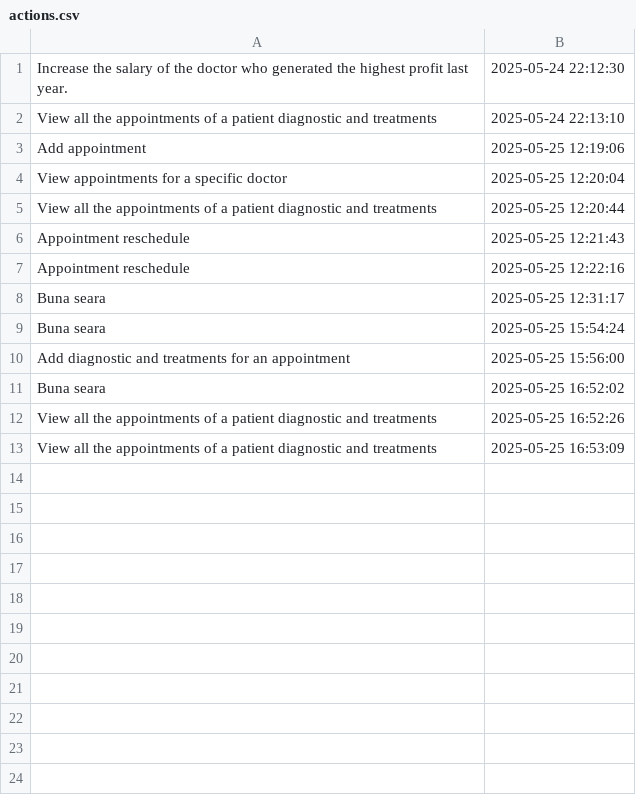
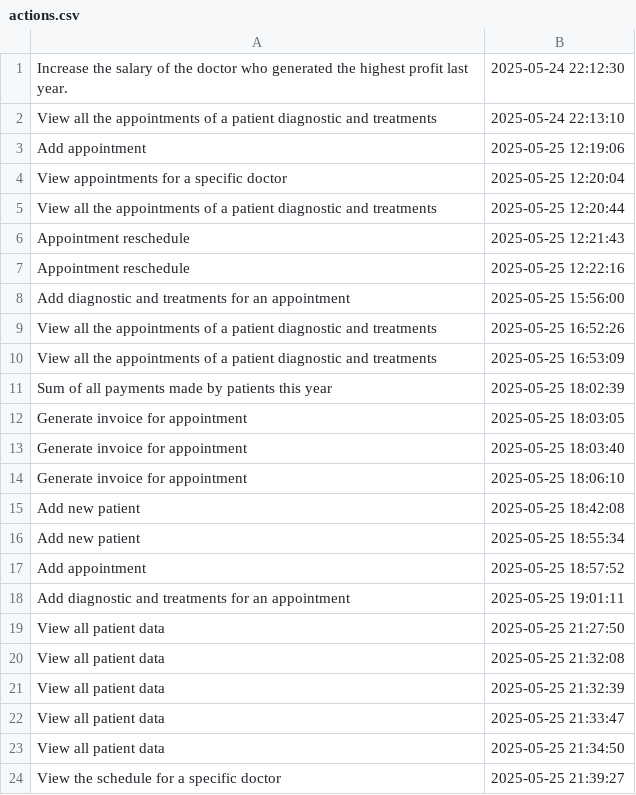
Before and after one commit to LuciaConstantin/MedicalClinicProject, a CSV file: actions.csv, drawn as a sheet.

```diff
--- a/actions.csv
+++ b/actions.csv
@@ -7,7 +7,18 @@ Appointment reschedule , 2025-05-25 12:21:43
 Appointment reschedule , 2025-05-25 12:22:16
-Buna seara , 2025-05-25 12:31:17
-Buna seara , 2025-05-25 15:54:24
 Add diagnostic and treatments for an appointment , 2025-05-25 15:56:00
-Buna seara , 2025-05-25 16:52:02
 View all the appointments of a patient diagnostic and treatments , 2025-05-25 16:52:26
 View all the appointments of a patient diagnostic and treatments , 2025-05-25 16:53:09
+Sum of all payments made by patients this year , 2025-05-25 18:02:39
+Generate invoice for appointment , 2025-05-25 18:03:05
+Generate invoice for appointment , 2025-05-25 18:03:40
+Generate invoice for appointment , 2025-05-25 18:06:10
+Add new patient , 2025-05-25 18:42:08
+Add new patient , 2025-05-25 18:55:34
+Add appointment , 2025-05-25 18:57:52
+Add diagnostic and treatments for an appointment , 2025-05-25 19:01:11
+View all patient data , 2025-05-25 21:27:50
+View all patient data , 2025-05-25 21:32:08
+View all patient data , 2025-05-25 21:32:39
+View all patient data , 2025-05-25 21:33:47
+View all patient data , 2025-05-25 21:34:50
+View the schedule for a specific doctor , 2025-05-25 21:39:27
```
Also changed, not shown: 28 other files.
